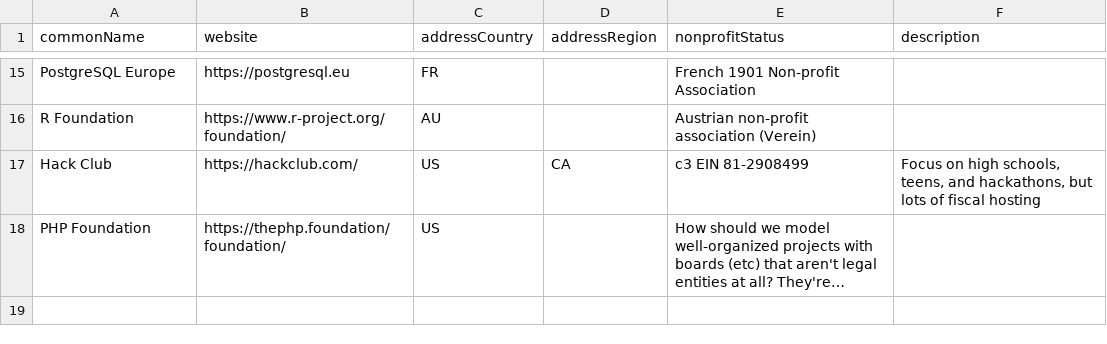
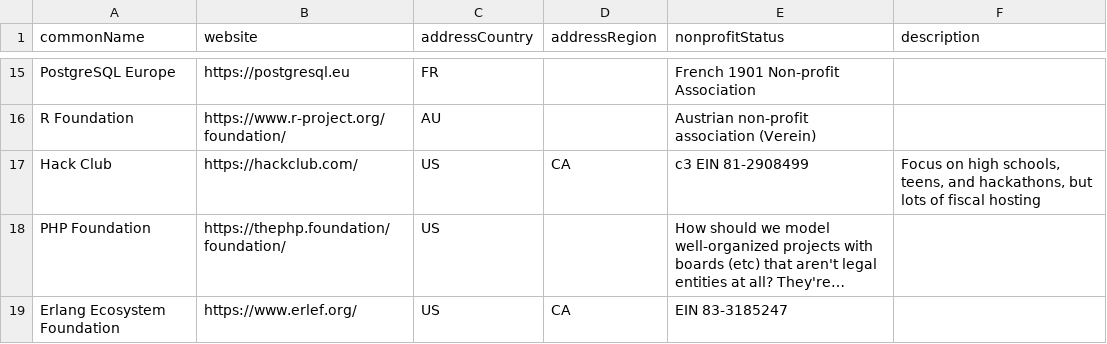
Before and after one commit to Punderthings/fossfoundation, a CSV file: _data/research/foundations-to-add.csv, drawn as a sheet; only a part is shown, gaps mark what is left out; long unchanged cells end in …; the diff names each change by its address in the sheet, - before the commit and + after, or states it on an @@ line.

Commit message:
Add EFF - Erlang one

```diff
--- a/_data/research/foundations-to-add.csv
+++ b/_data/research/foundations-to-add.csv
+row 19: Erlang Ecosystem Foundation | https://www.erlef.org/ | US | CA | EIN 83-3185247
```
